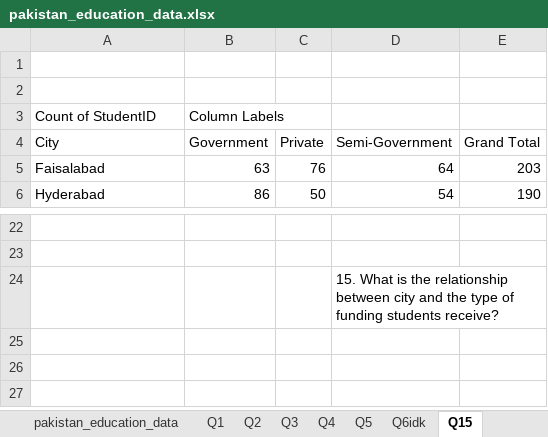
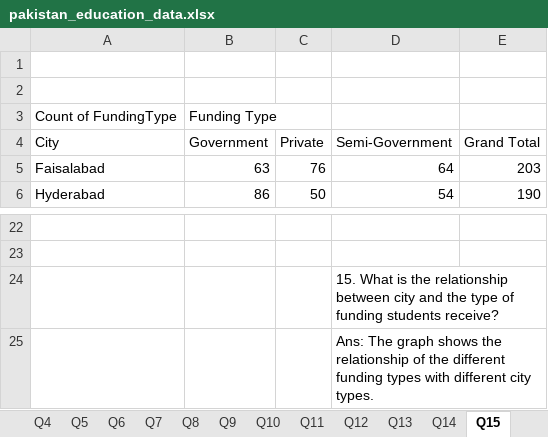
Before and after one commit to zohaibterminator/ds-bootcamp, an Excel workbook: Month 1/Class 4/pakistan_education_data.xlsx, sheet Q15, drawn as a sheet; only a part is shown, gaps mark what is left out; values as stored, in another font and other column widths than the file's, no borders; charts and pictures not drawn; removed rows and columns are numbered as before the commit, all else as after; the diff names each change by its address in the sheet, - before the commit and + after, or states it on an @@ line.

```diff
--- a/Month 1/Class 4/pakistan_education_data.xlsx (sheet Q15)
+++ b/Month 1/Class 4/pakistan_education_data.xlsx (sheet Q15)
-sheet tab: Q6idk
+sheet tab: Q6
+sheet tab: Q8
+sheet tab: Q9
+sheet tab: Q10
+sheet tab: Q11
+sheet tab: Q12
+sheet tab: Q13
+sheet tab: Q14
-row 3: Count of StudentID | Column Labels
+row 3: Count of FundingType | Funding Type
+row 25:  |  |  | Ans: The graph shows the relationship of the different funding types with different city types.
```
Also changed, not shown: sheet Q7, sheet Q5, sheet Q6, sheet Q2, sheet Q1, sheet Q4, 1 more sheet, other sheet tabs, charts or pictures, 2 other files.
